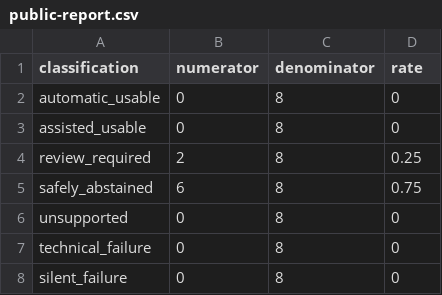
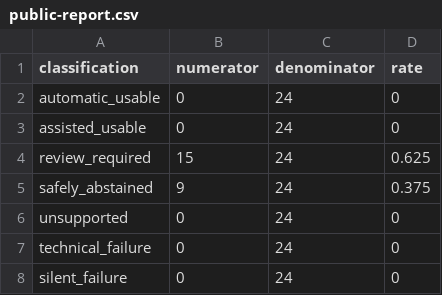
Before and after one commit to HomenShum/NodeVideo, a CSV file: benchmarks/creatorbench-v1/results/public-report.csv, drawn as a sheet.

Commit message:
fix(creatorbench): stratify heldout creator groups

```diff
--- a/benchmarks/creatorbench-v1/results/public-report.csv
+++ b/benchmarks/creatorbench-v1/results/public-report.csv
@@ -1,8 +1,8 @@
 classification,numerator,denominator,rate
-automatic_usable,0,8,0
-assisted_usable,0,8,0
-review_required,2,8,0.25
-safely_abstained,6,8,0.75
-unsupported,0,8,0
-technical_failure,0,8,0
-silent_failure,0,8,0
+automatic_usable,0,24,0
+assisted_usable,0,24,0
+review_required,15,24,0.625
+safely_abstained,9,24,0.375
+unsupported,0,24,0
+technical_failure,0,24,0
+silent_failure,0,24,0
```
Also changed, not shown: 14 other files.
